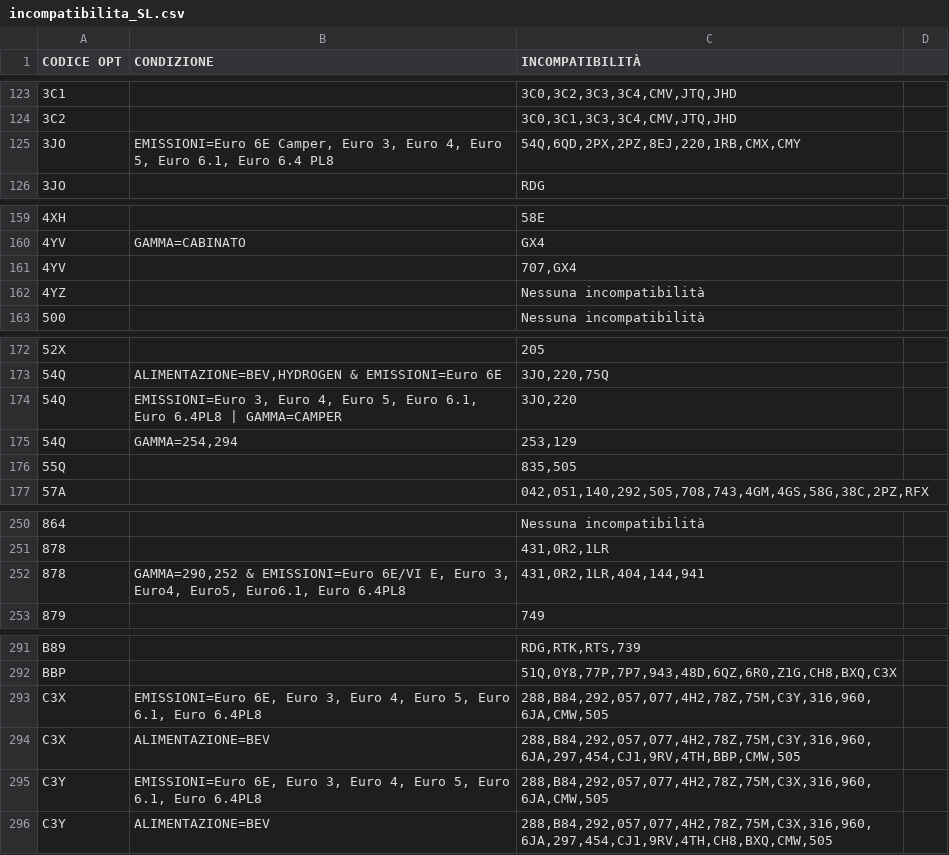
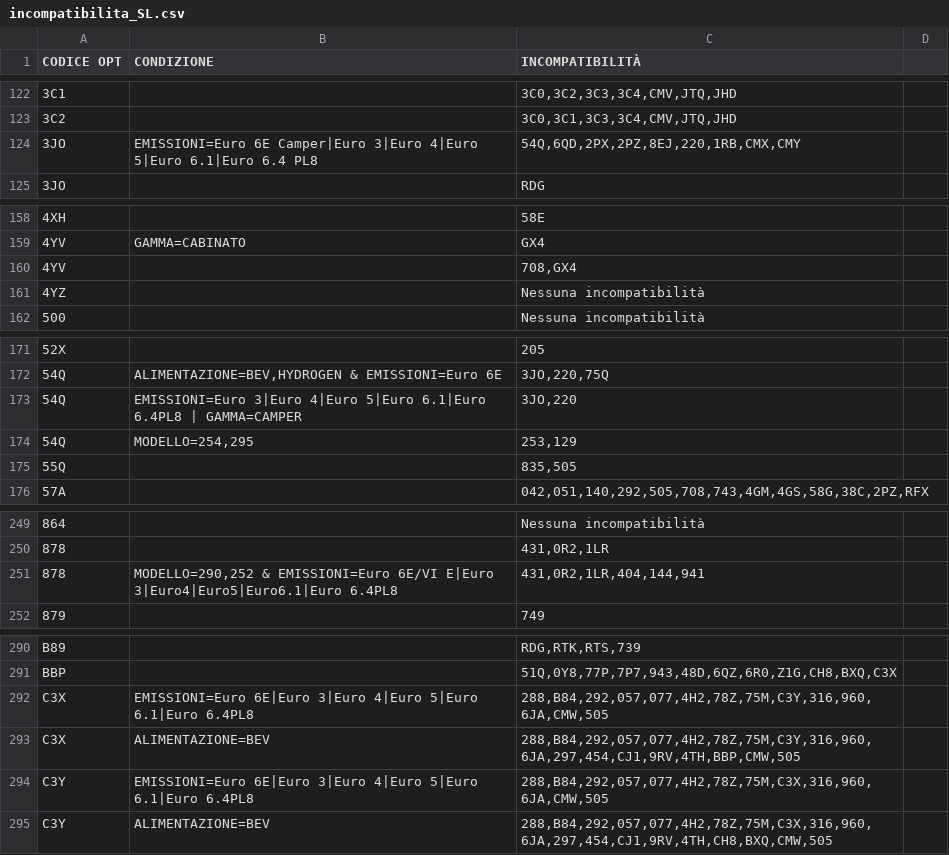
Before and after one commit to KindWoodpecker13/ducato-opt-tracker, a CSV file: incompatibilita_SL.csv, drawn as a sheet; only a part is shown, gaps mark what is left out; addresses are those after the commit; the diff covers the shown part only; the diff names each change by its address in the sheet, - before the commit and + after, or states it on an @@ line.

Commit message:
Update incompatibilita_SL.csv
incompatibilità con condizioni

```diff
--- a/incompatibilita_SL.csv
+++ b/incompatibilita_SL.csv
-B124 (CONDIZIONE): EMISSIONI=Euro 6E Camper, Euro 3, Euro 4, Euro 5, Euro 6.1, Euro 6.4 PL8
+B124 (CONDIZIONE): EMISSIONI=Euro 6E Camper|Euro 3|Euro 4|Euro 5|Euro 6.1|Euro 6.4 PL8
-C160 (INCOMPATIBILITÀ): 707,GX4
+C160 (INCOMPATIBILITÀ): 708,GX4
-B173 (CONDIZIONE): EMISSIONI=Euro 3, Euro 4, Euro 5, Euro 6.1, Euro 6.4PL8 |…
+B173 (CONDIZIONE): EMISSIONI=Euro 3|Euro 4|Euro 5|Euro 6.1|Euro 6.4PL8 |…
-B174 (CONDIZIONE): GAMMA=254,294
+B174 (CONDIZIONE): MODELLO=254,295
-B251 (CONDIZIONE): GAMMA=290,252 & EMISSIONI=Euro 6E/VI E, Euro 3, Euro4, Euro5, Euro6.1, Euro 6.4PL8
+B251 (CONDIZIONE): MODELLO=290,252 & EMISSIONI=Euro 6E/VI E|Euro 3|Euro4|Euro5|Euro6.1|Euro 6.4PL8
-B292 (CONDIZIONE): EMISSIONI=Euro 6E, Euro 3, Euro 4, Euro 5, Euro 6.1, Euro 6.4PL8
+B292 (CONDIZIONE): EMISSIONI=Euro 6E|Euro 3|Euro 4|Euro 5|Euro 6.1|Euro 6.4PL8
-B294 (CONDIZIONE): EMISSIONI=Euro 6E, Euro 3, Euro 4, Euro 5, Euro 6.1, Euro 6.4PL8
+B294 (CONDIZIONE): EMISSIONI=Euro 6E|Euro 3|Euro 4|Euro 5|Euro 6.1|Euro 6.4PL8
```
Also changed, not shown: 1 added row, 2 removed rows and 9 edited cells elsewhere in this file.
